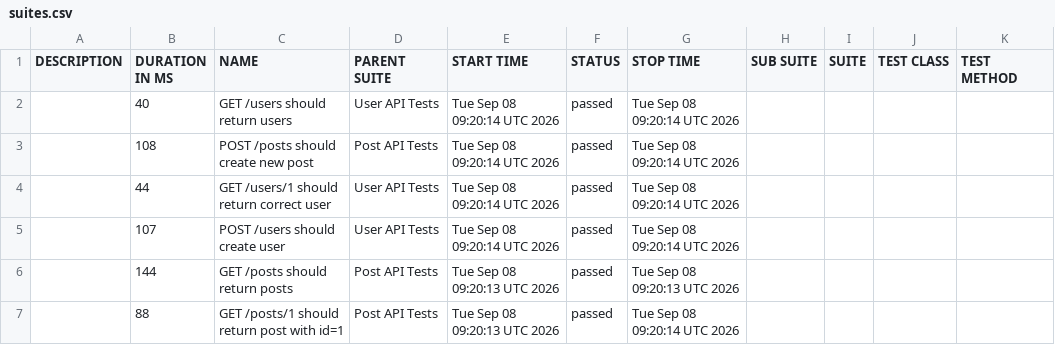
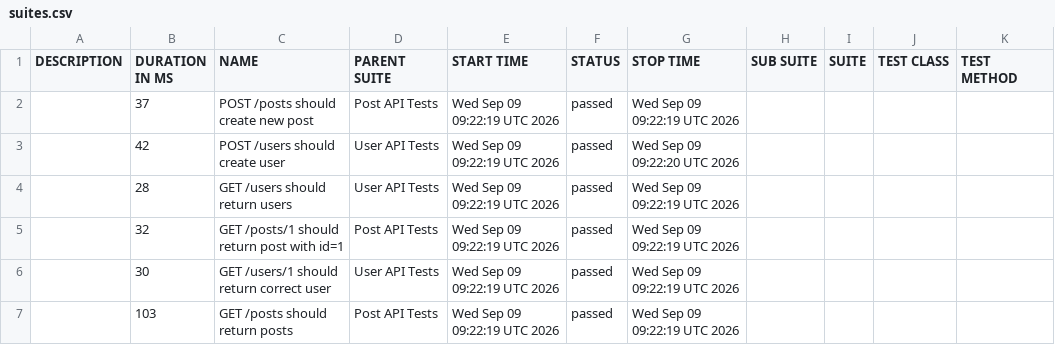
Before and after one commit to AnhAutomationTester/API_Automation_Mocha, a CSV file: data/suites.csv, drawn as a sheet.

```diff
--- a/data/suites.csv
+++ b/data/suites.csv
@@ -1,7 +1,7 @@
 "DESCRIPTION","DURATION IN MS","NAME","PARENT SUITE","START TIME","STATUS","STOP TIME","SUB SUITE","SUITE","TEST CLASS","TEST METHOD"
-"","40","GET /users should return users","User API Tests","Tue Sep 08 09:20:14 UTC 2026","passed","Tue Sep 08 09:20:14 UTC 2026","","","",""
-"","108","POST /posts should create new post","Post API Tests","Tue Sep 08 09:20:14 UTC 2026","passed","Tue Sep 08 09:20:14 UTC 2026","","","",""
-"","44","GET /users/1 should return correct user","User API Tests","Tue Sep 08 09:20:14 UTC 2026","passed","Tue Sep 08 09:20:14 UTC 2026","","","",""
-"","107","POST /users should create user","User API Tests","Tue Sep 08 09:20:14 UTC 2026","passed","Tue Sep 08 09:20:14 UTC 2026","","","",""
-"","144","GET /posts should return posts","Post API Tests","Tue Sep 08 09:20:13 UTC 2026","passed","Tue Sep 08 09:20:13 UTC 2026","","","",""
-"","88","GET /posts/1 should return post with id=1","Post API Tests","Tue Sep 08 09:20:13 UTC 2026","passed","Tue Sep 08 09:20:14 UTC 2026","","","",""
+"","37","POST /posts should create new post","Post API Tests","Wed Sep 09 09:22:19 UTC 2026","passed","Wed Sep 09 09:22:19 UTC 2026","","","",""
+"","42","POST /users should create user","User API Tests","Wed Sep 09 09:22:19 UTC 2026","passed","Wed Sep 09 09:22:20 UTC 2026","","","",""
+"","28","GET /users should return users","User API Tests","Wed Sep 09 09:22:19 UTC 2026","passed","Wed Sep 09 09:22:19 UTC 2026","","","",""
+"","32","GET /posts/1 should return post with id=1","Post API Tests","Wed Sep 09 09:22:19 UTC 2026","passed","Wed Sep 09 09:22:19 UTC 2026","","","",""
+"","30","GET /users/1 should return correct user","User API Tests","Wed Sep 09 09:22:19 UTC 2026","passed","Wed Sep 09 09:22:19 UTC 2026","","","",""
+"","103","GET /posts should return posts","Post API Tests","Wed Sep 09 09:22:19 UTC 2026","passed","Wed Sep 09 09:22:19 UTC 2026","","","",""
```
Also changed, not shown: 50 other files.
